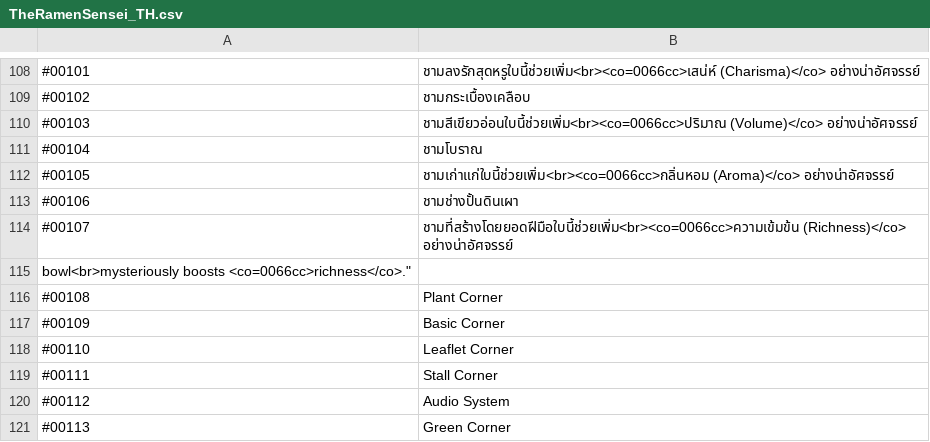
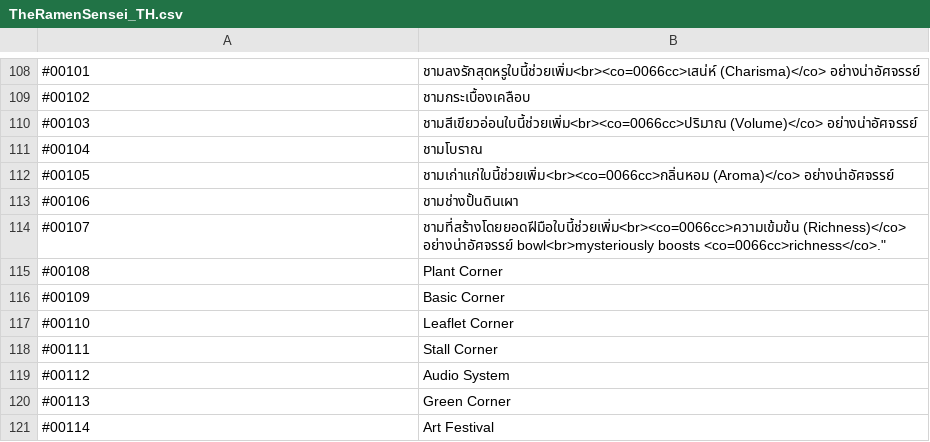
Before and after one commit to Gfod01/TheRamenSensei_TH.csv, a CSV file: TheRamenSensei_TH.csv, drawn as a sheet; only a part is shown, gaps mark what is left out; the shorter side is filled out with more unchanged rows.

Commit message:
Fix description for bowl item in CSV

```diff
--- a/TheRamenSensei_TH.csv
+++ b/TheRamenSensei_TH.csv
@@ -113,4 +113,3 @@
 "#00106","ชามช่างปั้นดินเผา"
-"#00107","ชามที่สร้างโดยยอดฝีมือใบนี้ช่วยเพิ่ม<br><co=0066cc>ความเข้มข้น (Richness)</co> อย่างน่าอัศจรรย์"
- bowl<br>mysteriously boosts <co=0066cc>richness</co>."
+"#00107","ชามที่สร้างโดยยอดฝีมือใบนี้ช่วยเพิ่ม<br><co=0066cc>ความเข้มข้น (Richness)</co> อย่างน่าอัศจรรย์" bowl<br>mysteriously boosts <co=0066cc>richness</co>."
 "#00108","Plant Corner"
```
